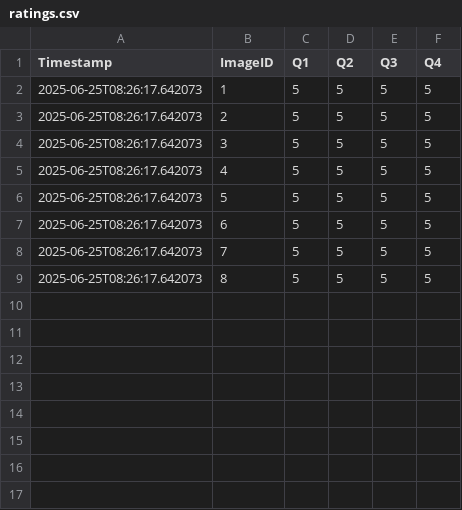
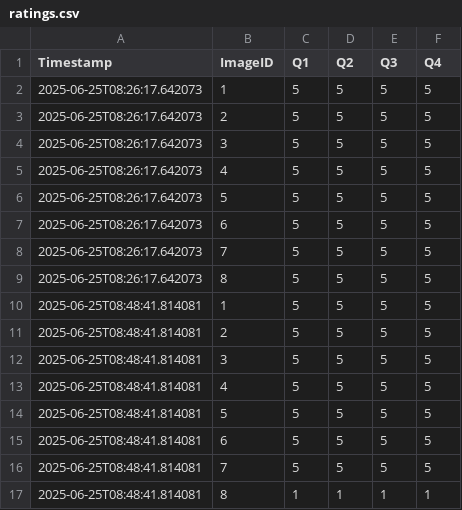
Before and after one commit to Zhilan-leo/IL-photography-data, a CSV file: ratings.csv, drawn as a sheet; the diff names each change by its address in the sheet, - before the commit and + after, or states it on an @@ line.

Commit message:
Update ratings.csv backup

```diff
--- a/ratings.csv
+++ b/ratings.csv
+row 10: 2025-06-25T08:48:41.814081 | 1 | 5 | 5 | 5 | 5
+row 11: 2025-06-25T08:48:41.814081 | 2 | 5 | 5 | 5 | 5
+row 12: 2025-06-25T08:48:41.814081 | 3 | 5 | 5 | 5 | 5
+row 13: 2025-06-25T08:48:41.814081 | 4 | 5 | 5 | 5 | 5
+row 14: 2025-06-25T08:48:41.814081 | 5 | 5 | 5 | 5 | 5
+row 15: 2025-06-25T08:48:41.814081 | 6 | 5 | 5 | 5 | 5
+row 16: 2025-06-25T08:48:41.814081 | 7 | 5 | 5 | 5 | 5
+row 17: 2025-06-25T08:48:41.814081 | 8 | 1 | 1 | 1 | 1
```
